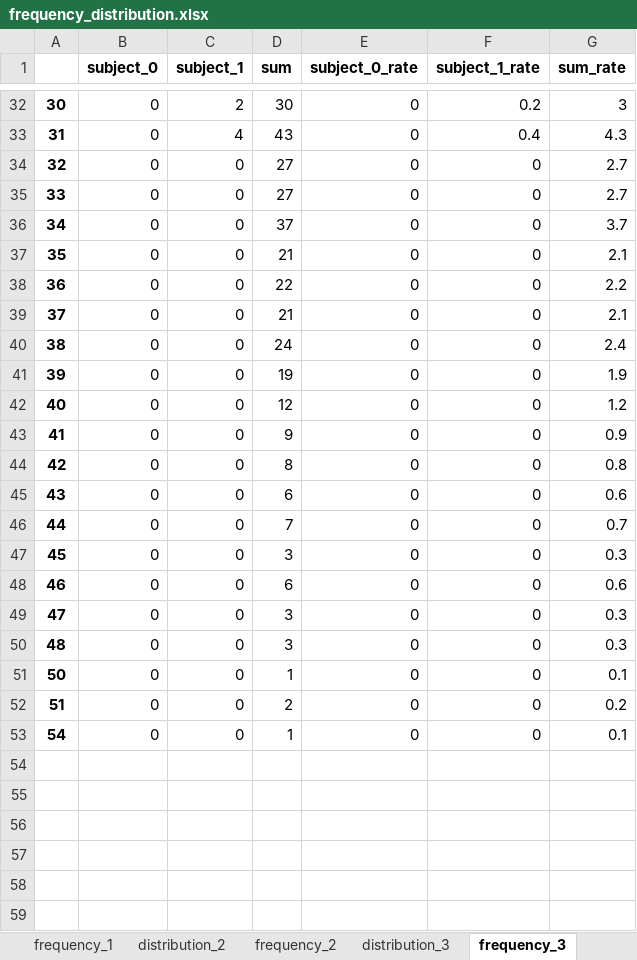
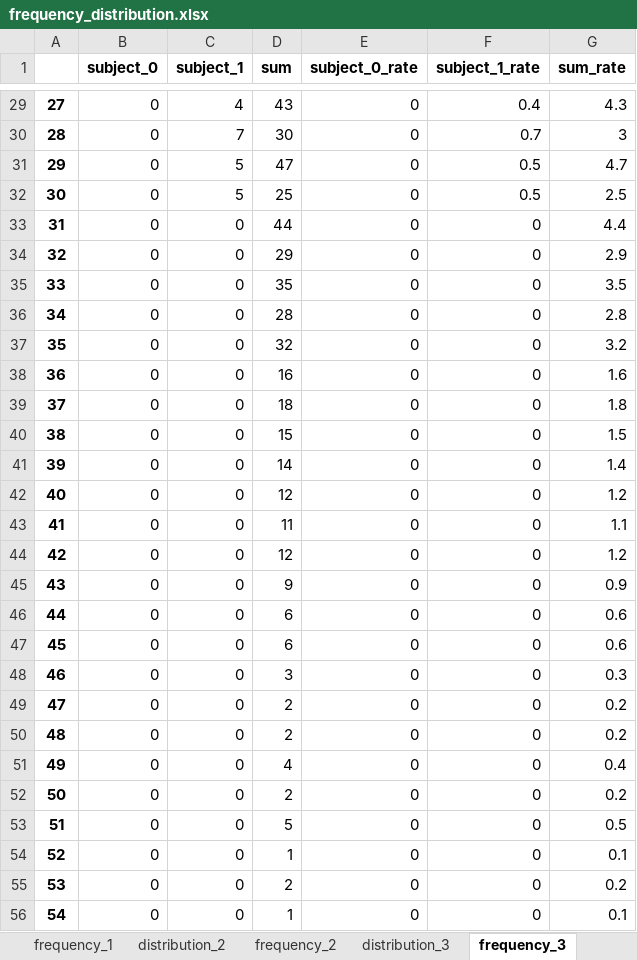
Before and after one commit to paedison/psat, an Excel workbook: frequency_distribution.xlsx, sheet frequency_3, drawn as a sheet; only a part is shown, gaps mark what is left out; values as stored, in another font and other column widths than the file's, no borders; removed rows and columns are numbered as before the commit, all else as after; the diff covers the shown part only; the diff names each change by its address in the sheet, - before the commit and + after, or states it on an @@ line.

```diff
--- a/frequency_distribution.xlsx (sheet frequency_3)
+++ b/frequency_distribution.xlsx (sheet frequency_3)
@@ column A renumbered between rows 8 and 55 @@
-row 32: 30 | 0 | 2 | 30 | 0 | 0.2 | 3
+row 30: 28 | 0 | 7 | 30 | 0 | 0.7 | 3
+row 31: 29 | 0 | 5 | 47 | 0 | 0.5 | 4.7
+row 32: 30 | 0 | 5 | 25 | 0 | 0.5 | 2.5
-D33 (sum): 27
+D33 (sum): 44
-G33 (sum_rate): 2.7
+G33 (sum_rate): 4.4
-D34 (sum): 27
+D34 (sum): 29
-G34 (sum_rate): 2.7
+G34 (sum_rate): 2.9
-D35 (sum): 37
+D35 (sum): 35
-G35 (sum_rate): 3.7
+G35 (sum_rate): 3.5
-D36 (sum): 21
+D36 (sum): 28
-G36 (sum_rate): 2.1
+G36 (sum_rate): 2.8
-D37 (sum): 22
+D37 (sum): 32
-G37 (sum_rate): 2.2
+G37 (sum_rate): 3.2
-D38 (sum): 21
+D38 (sum): 16
-G38 (sum_rate): 2.1
+G38 (sum_rate): 1.6
-D39 (sum): 24
+D39 (sum): 18
-G39 (sum_rate): 2.4
+G39 (sum_rate): 1.8
-D40 (sum): 19
+D40 (sum): 15
-G40 (sum_rate): 1.9
+G40 (sum_rate): 1.5
+row 41: 39 | 0 | 0 | 14 | 0 | 0 | 1.4
+row 42: 40 | 0 | 0 | 12 | 0 | 0 | 1.2
+row 43: 41 | 0 | 0 | 11 | 0 | 0 | 1.1
-row 44: 42 | 0 | 0 | 8 | 0 | 0 | 0.8
-row 46: 44 | 0 | 0 | 7 | 0 | 0 | 0.7
-row 47: 45 | 0 | 0 | 3 | 0 | 0 | 0.3
+row 49: 47 | 0 | 0 | 2 | 0 | 0 | 0.2
+row 50: 48 | 0 | 0 | 2 | 0 | 0 | 0.2
-D51 (sum): 3
+D51 (sum): 4
-G51 (sum_rate): 0.3
+G51 (sum_rate): 0.4
+row 52: 50 | 0 | 0 | 2 | 0 | 0 | 0.2
+row 53: 51 | 0 | 0 | 5 | 0 | 0 | 0.5
```
Also changed, not shown: 22 added rows, 25 removed rows and 16 edited cells elsewhere in this sheet, sheet distribution_5, sheet distribution_4, sheet distribution_3, sheet distribution_2, sheet distribution_0, sheet distribution_1, 5 more sheets, 7 other files.
